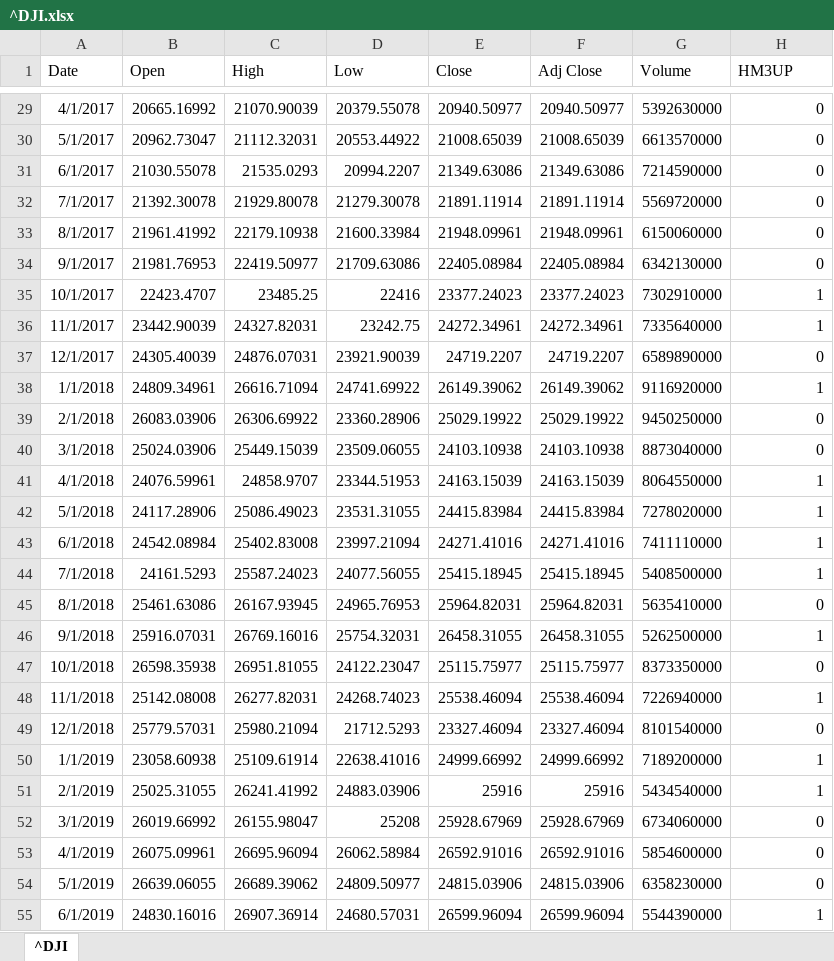
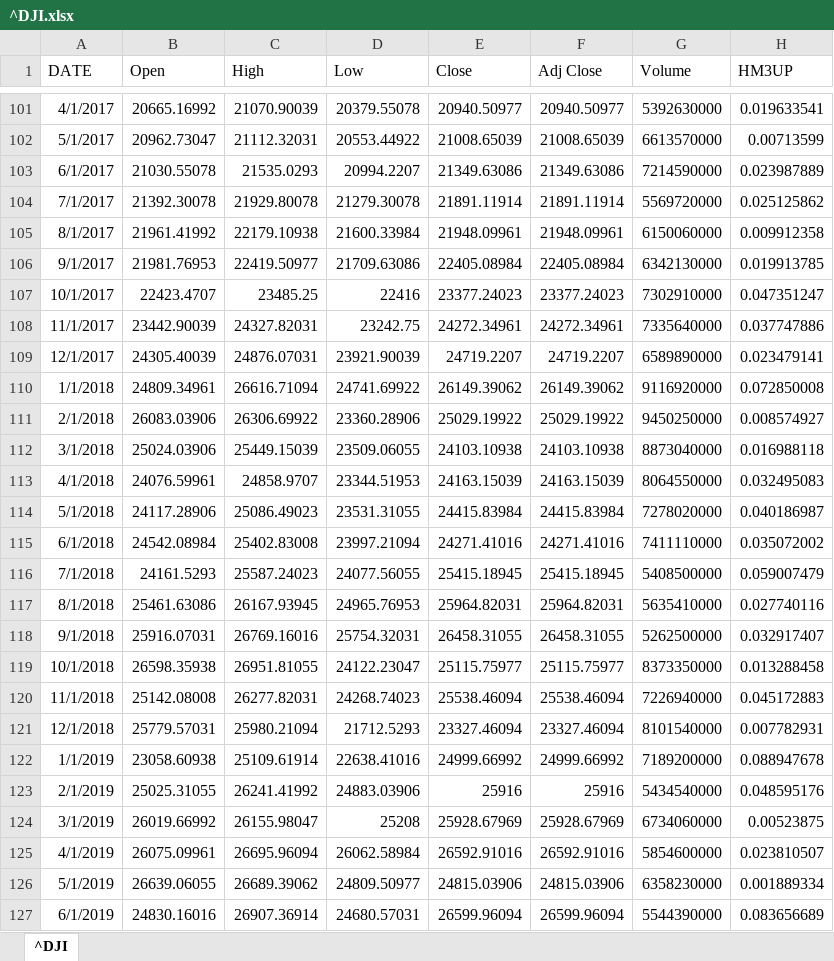
Before and after one commit to loftmain/doozy, an Excel workbook: src/module/dependent/^DJI.xlsx, sheet ^DJI, drawn as a sheet; only a part is shown, gaps mark what is left out; values as stored, in another font and other column widths than the file's, no borders; addresses are those after the commit; the diff covers the shown part only; the diff names each change by its address in the sheet, - before the commit and + after, or states it on an @@ line.

```diff
--- a/src/module/dependent/^DJI.xlsx (sheet ^DJI)
+++ b/src/module/dependent/^DJI.xlsx (sheet ^DJI)
-A1: Date
+A1: DATE
-H101 (HM3UP): 0
+H101 (HM3UP): 0.019633541
-H102 (HM3UP): 0
+H102 (HM3UP): 0.00713599
-H103 (HM3UP): 0
+H103 (HM3UP): 0.023987889
-H104 (HM3UP): 0
+H104 (HM3UP): 0.025125862
-H105 (HM3UP): 0
+H105 (HM3UP): 0.009912358
-H106 (HM3UP): 0
+H106 (HM3UP): 0.019913785
-H107 (HM3UP): 1
+H107 (HM3UP): 0.047351247
-H108 (HM3UP): 1
+H108 (HM3UP): 0.037747886
-H109 (HM3UP): 0
+H109 (HM3UP): 0.023479141
-H110 (HM3UP): 1
+H110 (HM3UP): 0.072850008
-H111 (HM3UP): 0
+H111 (HM3UP): 0.008574927
-H112 (HM3UP): 0
+H112 (HM3UP): 0.016988118
-H113 (HM3UP): 1
+H113 (HM3UP): 0.032495083
-H114 (HM3UP): 1
+H114 (HM3UP): 0.040186987
-H115 (HM3UP): 1
+H115 (HM3UP): 0.035072002
-H116 (HM3UP): 1
+H116 (HM3UP): 0.059007479
-H117 (HM3UP): 0
+H117 (HM3UP): 0.027740116
-H118 (HM3UP): 1
+H118 (HM3UP): 0.032917407
-H119 (HM3UP): 0
+H119 (HM3UP): 0.013288458
-H120 (HM3UP): 1
+H120 (HM3UP): 0.045172883
-H121 (HM3UP): 0
+H121 (HM3UP): 0.007782931
-H122 (HM3UP): 1
+H122 (HM3UP): 0.088947678
-H123 (HM3UP): 1
+H123 (HM3UP): 0.048595176
-H124 (HM3UP): 0
+H124 (HM3UP): 0.00523875
-H125 (HM3UP): 0
+H125 (HM3UP): 0.023810507
-H126 (HM3UP): 0
+H126 (HM3UP): 0.001889334
-H127 (HM3UP): 1
+H127 (HM3UP): 0.083656689
```
Also changed, not shown: 74 added rows, 1 removed row and 36 edited cells elsewhere in this sheet, formulas that keep their value, 11 other files.
